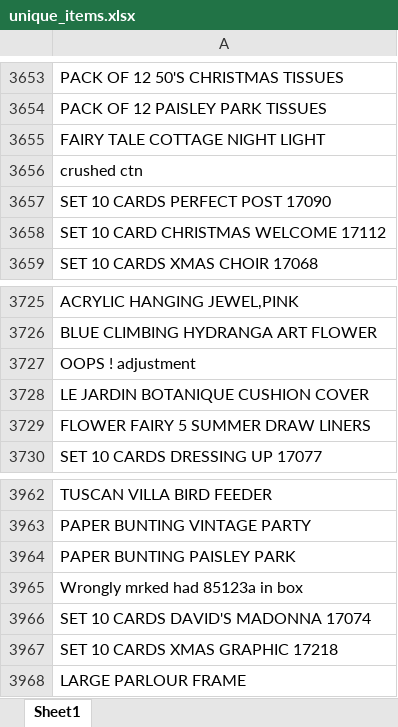
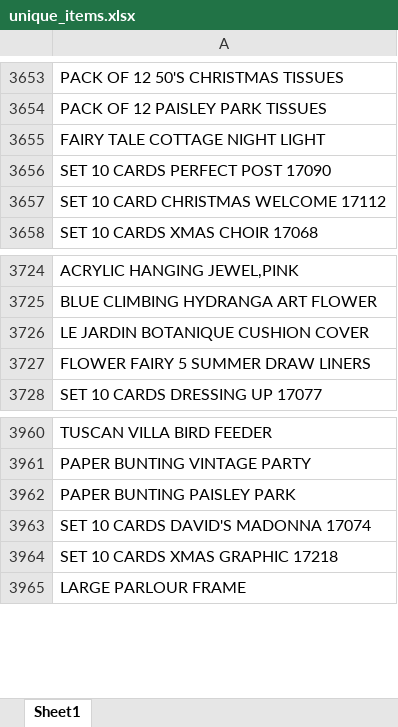
Before and after one commit to Mohammed87FS/Apriori_VS_Word2Vec, an Excel workbook: unique_items.xlsx, sheet Sheet1, drawn as a sheet; only a part is shown, gaps mark what is left out; values as stored, in another font and other column widths than the file's, no borders; the diff names each change by its address in the sheet, - before the commit and + after, or states it on an @@ line.

```diff
--- a/unique_items.xlsx (sheet Sheet1)
+++ b/unique_items.xlsx (sheet Sheet1)
-row 3656: crushed ctn
-row 3727: OOPS ! adjustment
-row 3965: Wrongly mrked had 85123a in box
```
Also changed, not shown: Dataset/Analysis_plots/transaction_comparison_table.xlsx, Dataset/distinct_products_with_categories.xlsx, 10 other files.
